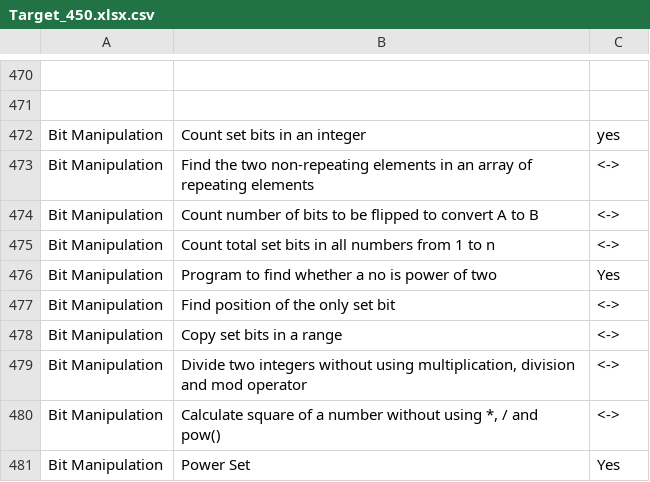
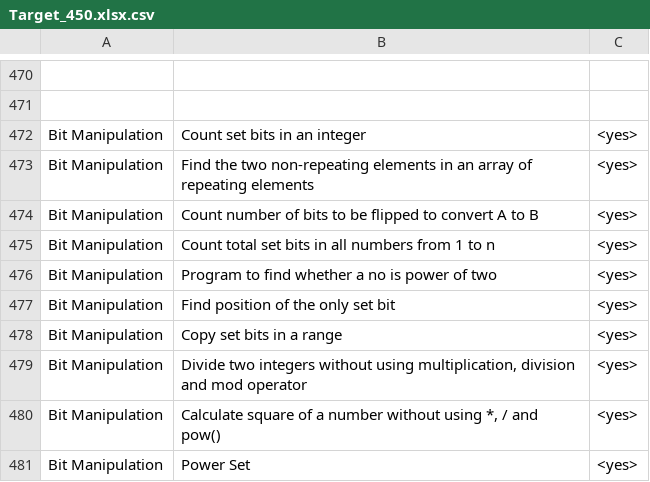
Before and after one commit to shashwatnayak/Codeforces, a CSV file: interviews/Target_450.xlsx.csv, drawn as a sheet; only a part is shown, gaps mark what is left out; the diff names each change by its address in the sheet, - before the commit and + after, or states it on an @@ line.

Commit message:
bits completed

```diff
--- a/interviews/Target_450.xlsx.csv
+++ b/interviews/Target_450.xlsx.csv
-C472: yes
+C472: <yes>
-C473:C475: <->
+C473:C475: <yes>
-C476: Yes
+C476: <yes>
-C477:C480: <->
+C477:C480: <yes>
-C481: Yes
+C481: <yes>
```
